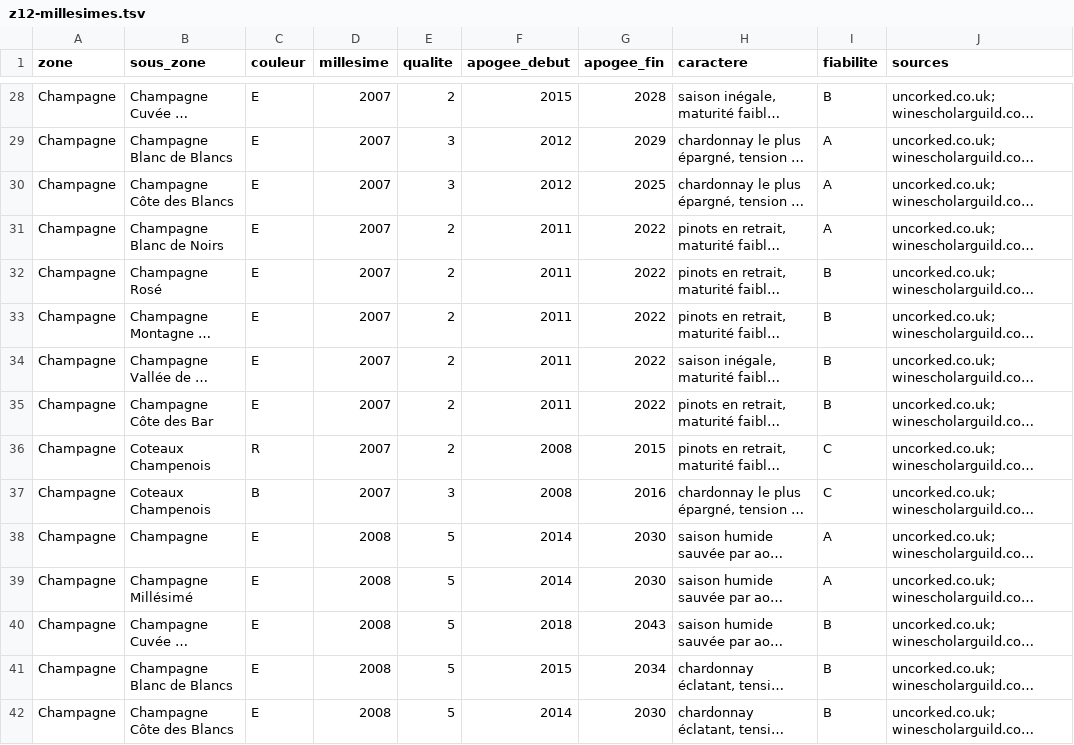
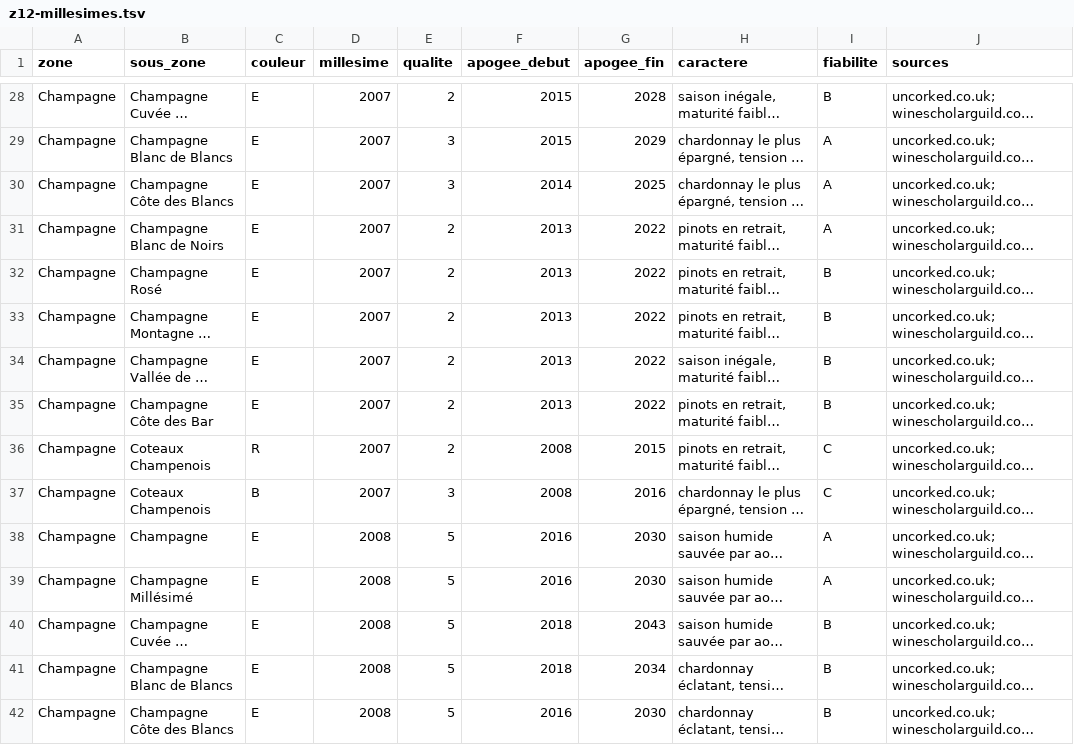
Before and after one commit to lenem69/Carnet-, a TSV file: data/zones/z12-millesimes.tsv, drawn as a sheet; only a part is shown, gaps mark what is left out; long unchanged cells end in …; the diff covers the shown part only; the diff names each change by its address in the sheet, - before the commit and + after, or states it on an @@ line.

```diff
--- a/data/zones/z12-millesimes.tsv
+++ b/data/zones/z12-millesimes.tsv
-F29 (apogee_debut): 2012
+F29 (apogee_debut): 2015
-F30 (apogee_debut): 2012
+F30 (apogee_debut): 2014
-F31:F35 (apogee_debut): 2011
+F31:F35 (apogee_debut): 2013
-F38:F39 (apogee_debut): 2014
+F38:F39 (apogee_debut): 2016
-F41 (apogee_debut): 2015
+F41 (apogee_debut): 2018
-F42 (apogee_debut): 2014
+F42 (apogee_debut): 2016
```
Also changed, not shown: 178 edited cells elsewhere in this file, data/millesimes.tsv, data/zones/z10-millesimes.tsv, 8 other files.
